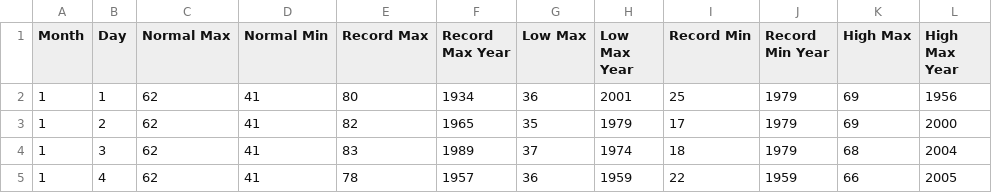
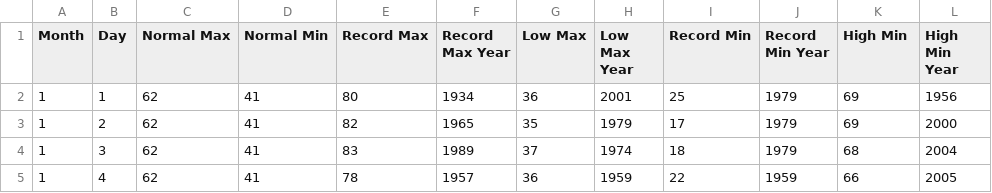
Before and after one commit to sdarby713/TemperatureStudy, a CSV file: Houston_Norms.csv, drawn as a sheet; only a part is shown.

Commit message:
Add logic to update temperature records

```diff
--- a/Houston_Norms.csv
+++ b/Houston_Norms.csv
@@ -1,2 +1,2 @@
-Month,Day,Normal Max,Normal Min,Record Max,Record Max Year,Low Max,Low Max Year,Record Min,Record Min Year,High Max,High Max Year
+Month,Day,Normal Max,Normal Min,Record Max,Record Max Year,Low Max,Low Max Year,Record Min,Record Min Year,High Min,High Min Year
 1,1,62,41,80,1934,36,2001,25,1979,69,1956
```
Also changed, not shown: 1 other file.
